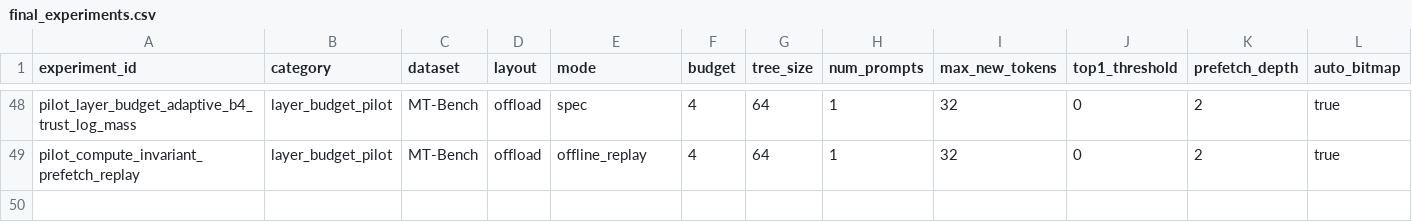
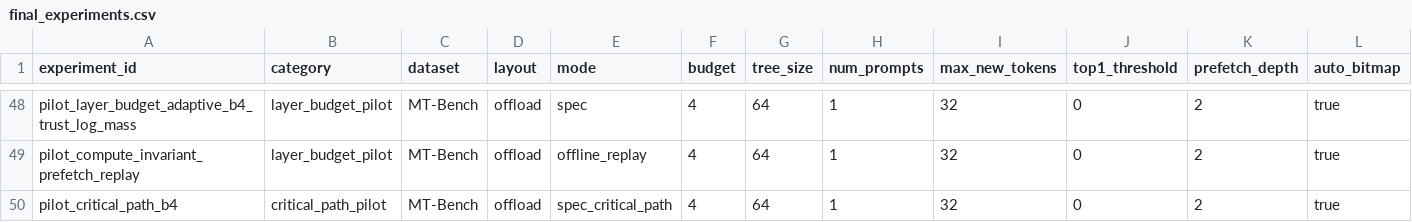
Before and after one commit to Terminator666666/treemoe-spec, a CSV file: measurements/final_experiments.csv, drawn as a sheet; only a part is shown, gaps mark what is left out; rows hold the shown columns only; the diff names each change by its address in the sheet, - before the commit and + after, or states it on an @@ line.

Commit message:
feat: protect critical tree routing paths

```diff
--- a/measurements/final_experiments.csv
+++ b/measurements/final_experiments.csv
+row 50: pilot_critical_path_b4 | critical_path_pilot | MT-Bench | offload | spec_critical_path | 4 | 64 | 1 | 32 | 0 | 2 | true
```
Also changed, not shown: 10 other files.
